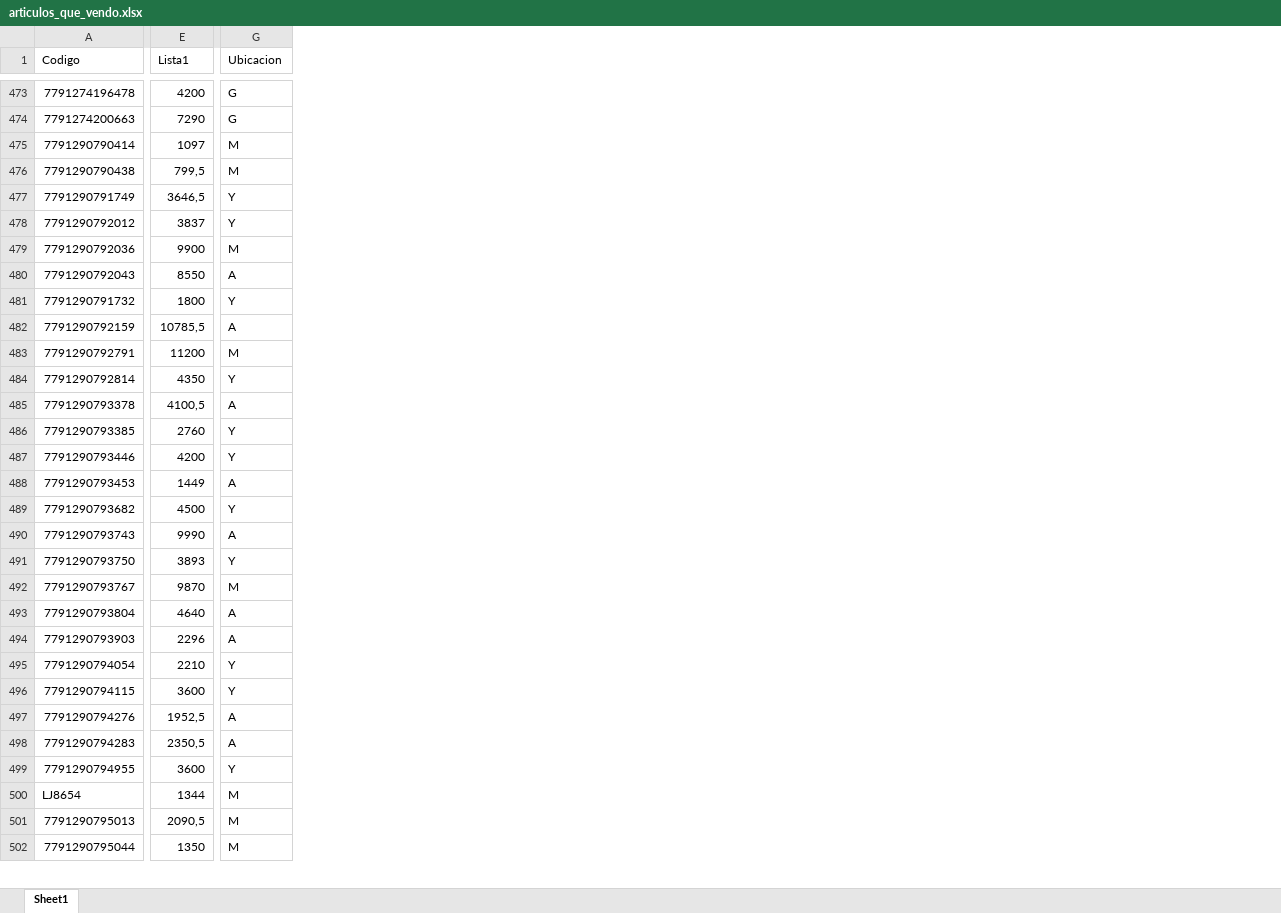
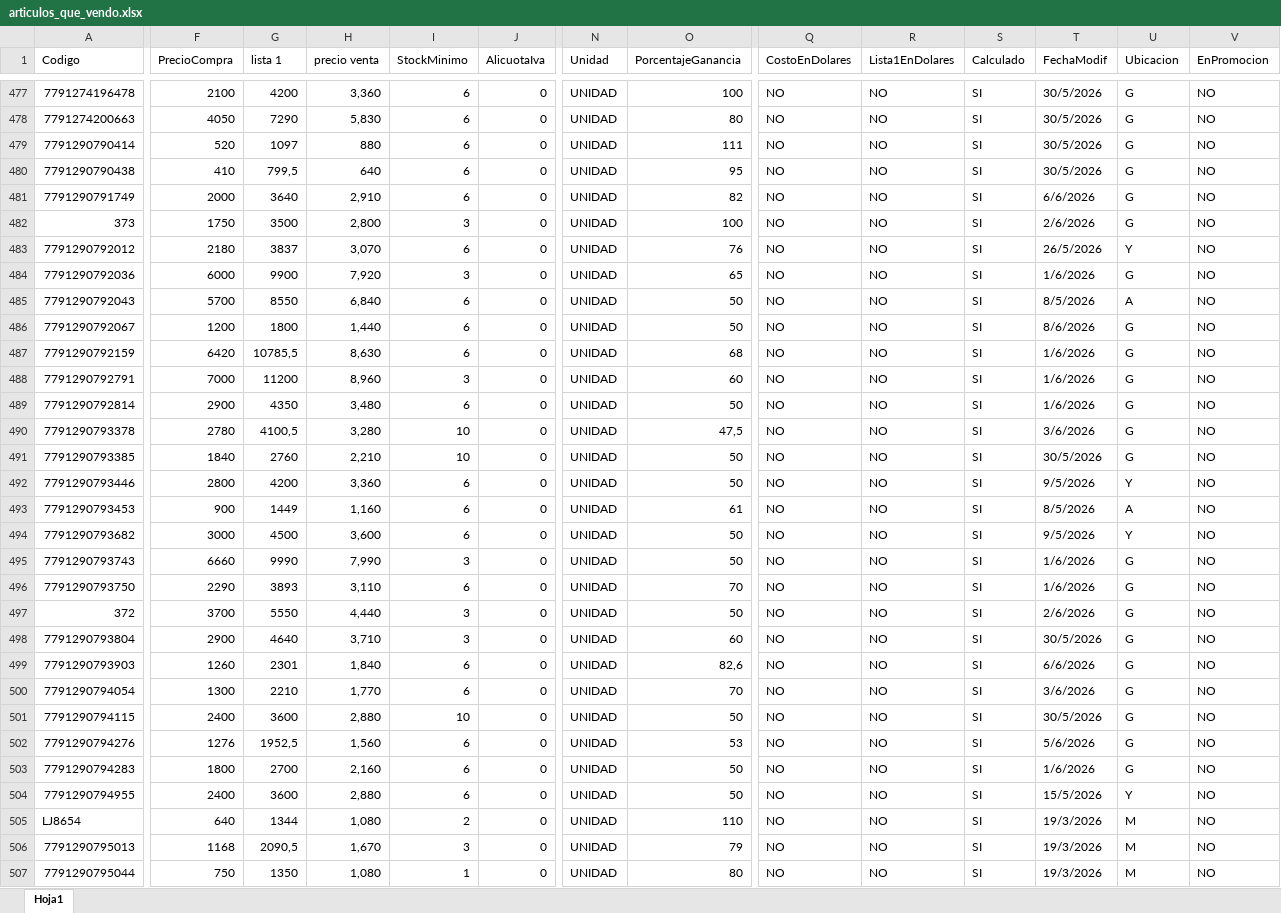
Before and after one commit to ismaFreemaker/catalogo-limpieza, an Excel workbook: articulos_que_vendo.xlsx, sheet Hoja1, drawn as a sheet; only a part is shown, gaps mark what is left out; values as stored, in another font and other column widths than the file's, no cell formats; table styles not drawn; removed rows and columns are numbered as before the commit, all else as after; rows hold the shown columns only; the diff covers the shown part only; the diff names each change by its address in the sheet, - before the commit and + after, or states it on an @@ line.

```diff
--- a/articulos_que_vendo.xlsx (sheet Hoja1)
+++ b/articulos_que_vendo.xlsx (sheet Hoja1)
-sheet tab: Sheet1
+sheet tab: Hoja1
+column F (PrecioCompra), rows 477-481: 2100 | 4050 | 520 | 410 | 2000; rows 483-496: 2180 | 6000 | 5700 | 1200 | 6420 | 7000 | 2900 | 2780 | 1840 | 2800 | 900 | 3000 | 6660 | 2290; rows 498-507: 2900 | 1260 | 1300 | 2400 | 1276 | 1800 | 2400 | 640 | 1168 | 750
+column H (precio venta), rows 477-481: 3,360 | 5,830 | 880 | 640 | 2,910; rows 483-496: 3,070 | 7,920 | 6,840 | 1,440 | 8,630 | 8,960 | 3,480 | 3,280 | 2,210 | 3,360 | 1,160 | 3,600 | 7,990 | 3,110; rows 498-507: 3,710 | 1,840 | 1,770 | 2,880 | 1,560 | 2,160 | 2,880 | 1,080 | 1,670 | 1,080
+column I (StockMinimo), rows 477-481: all 6; rows 483-496: 6 | 3 | 6 | 6 | 6 | 3 | 6 | 10 | 10 | 6 | 6 | 6 | 3 | 6; rows 498-507: 3 | 6 | 6 | 10 | 6 | 6 | 6 | 2 | 3 | 1
+column J (AlicuotaIva), rows 477-481: all 0; rows 483-496: all 0; rows 498-507: all 0
+column N (Unidad), rows 477-481: all UNIDAD; rows 483-496: all UNIDAD; rows 498-507: all UNIDAD
+column O (PorcentajeGanancia), rows 477-481: 100 | 80 | 111 | 95 | 82; rows 483-496: 76 | 65 | 50 | 50 | 68 | 60 | 50 | 47,5 | 50 | 50 | 61 | 50 | 50 | 70; rows 498-507: 60 | 82,6 | 70 | 50 | 53 | 50 | 50 | 110 | 79 | 80
+column Q (CostoEnDolares), rows 477-481: all NO; rows 483-496: all NO; rows 498-507: all NO
+column R (Lista1EnDolares), rows 477-481: all NO; rows 483-496: all NO; rows 498-507: all NO
+column S (Calculado), rows 477-481: all SI; rows 483-496: all SI; rows 498-507: all SI
+column T (FechaModif), rows 477-481: 30/5/2026 | 30/5/2026 | 30/5/2026 | 30/5/2026 | 6/6/2026; rows 483-496: 26/5/2026 | 1/6/2026 | 8/5/2026 | 8/6/2026 | 1/6/2026 | 1/6/2026 | 1/6/2026 | 3/6/2026 | 30/5/2026 | 9/5/2026 | 8/5/2026 | 9/5/2026 | 1/6/2026 | 1/6/2026; rows 498-507: 30/5/2026 | 6/6/2026 | 3/6/2026 | 30/5/2026 | 5/6/2026 | 1/6/2026 | 15/5/2026 | 19/3/2026 | 19/3/2026 | 19/3/2026
+column V (EnPromocion), rows 477-481: all NO; rows 483-496: all NO; rows 498-507: all NO
-G1: Lista1
+G1: lista 1
-U479:U480 (Ubicacion): M
+U479:U480 (Ubicacion): G
-G481 (lista 1): 3646,5
+G481 (lista 1): 3640
-U481 (Ubicacion): Y
+U481 (Ubicacion): G
+row 482: 373 | 1750 | 3500 | 2,800 | 3 | 0 | UNIDAD | 100 | NO | NO | SI | 2/6/2026 | G | NO
-U484 (Ubicacion): M
+U484 (Ubicacion): G
-A486 (Codigo): 7791290791732
+A486 (Codigo): 7791290792067
-U486 (Ubicacion): Y
+U486 (Ubicacion): G
-U487 (Ubicacion): A
+U487 (Ubicacion): G
-U488 (Ubicacion): M
+U488 (Ubicacion): G
-U489 (Ubicacion): Y
+U489 (Ubicacion): G
-U490 (Ubicacion): A
+U490 (Ubicacion): G
-U491 (Ubicacion): Y
+U491 (Ubicacion): G
-U495 (Ubicacion): A
+U495 (Ubicacion): G
-U496 (Ubicacion): Y
+U496 (Ubicacion): G
-row 492: 7791290793767 | 9870 | M
+row 497: 372 | 3700 | 5550 | 4,440 | 3 | 0 | UNIDAD | 50 | NO | NO | SI | 2/6/2026 | G | NO
-U498:U499 (Ubicacion): A
+U498:U499 (Ubicacion): G
-G499 (lista 1): 2296
+G499 (lista 1): 2301
-U500:U501 (Ubicacion): Y
+U500:U501 (Ubicacion): G
-U502:U503 (Ubicacion): A
+U502:U503 (Ubicacion): G
-G503 (lista 1): 2350,5
+G503 (lista 1): 2700
```
Also changed, not shown: 24 added rows, 7 removed rows, 4 added columns, 1 removed column and 341 edited cells elsewhere in this sheet, cell formats, 5 other files.
